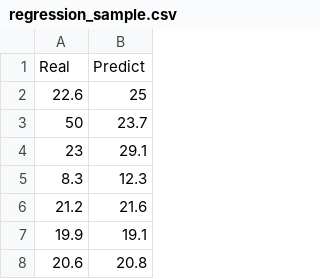
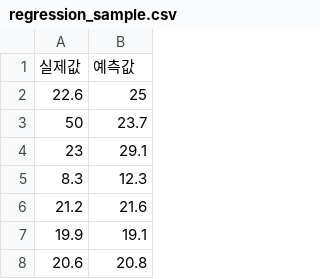
Before and after one commit to park-ys2-gs/standard_b, a CSV file: regression_sample.csv, drawn as a sheet; only a part is shown.

Commit message:
Update regression_sample.csv

```diff
--- a/regression_sample.csv
+++ b/regression_sample.csv
@@ -1,2 +1,2 @@
-Real,Predict
+실제값,예측값
 22.6,25
```
